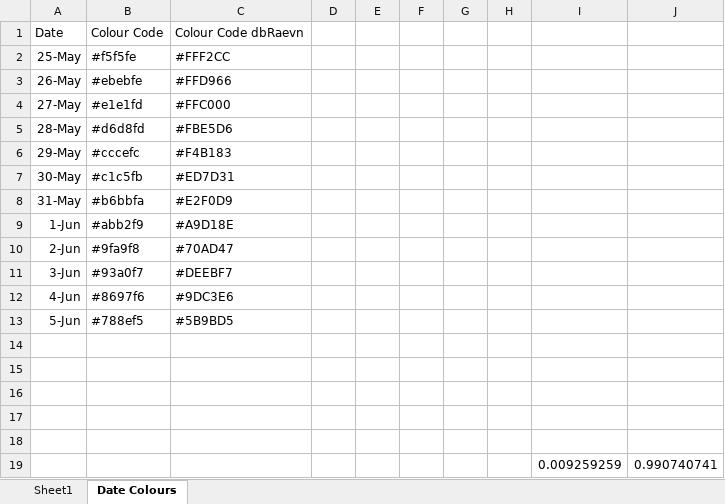
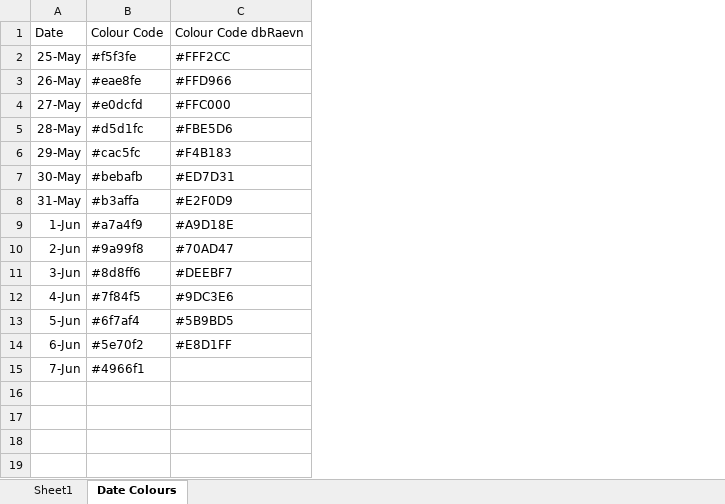
Before and after one commit to Mike-Honey/covid-19-outbreak-paths, an Excel workbook: 2021-05 Victorian Outbreak Paths.xlsx, sheet Date Colours, drawn as a sheet; values as stored, in another font and other column widths than the file's, no borders; table styles not drawn; removed rows and columns are numbered as before the commit, all else as after; the diff names each change by its address in the sheet, - before the commit and + after, or states it on an @@ line.

```diff
--- a/2021-05 Victorian Outbreak Paths.xlsx (sheet Date Colours)
+++ b/2021-05 Victorian Outbreak Paths.xlsx (sheet Date Colours)
-column B, rows 1-13: Colour Code | #f5f5fe | #ebebfe | #e1e1fd | #d6d8fd | #cccefc | #c1c5fb | #b6bbfa | #abb2f9 | #9fa9f8 | #93a0f7 | #8697f6 | #788ef5
+column B, rows 1-15: Colour Code | #f5f3fe | #eae8fe | #e0dcfd | #d5d1fc | #cac5fc | #bebafb | #b3affa | #a7a4f9 | #9a99f8 | #8d8ff6 | #7f84f5 | #6f7af4 | #5e70f2 | #4966f1
-column D, empty
-column E, empty
-column F, empty
-column G, empty
-column H, empty
-column I, empty
-column J, empty
-row 14: (empty)
+row 14: 6-Jun | #5e70f2 | #E8D1FF
-row 15: (empty)
+row 15: 7-Jun | #4966f1
-row 16: (empty)
-row 17: (empty)
-row 18: (empty)
-row 19:  |  |  |  |  |  |  |  | 0.009259259 | 0.990740741
```
Also changed, not shown: sheet Sheet1, 2 other files.
